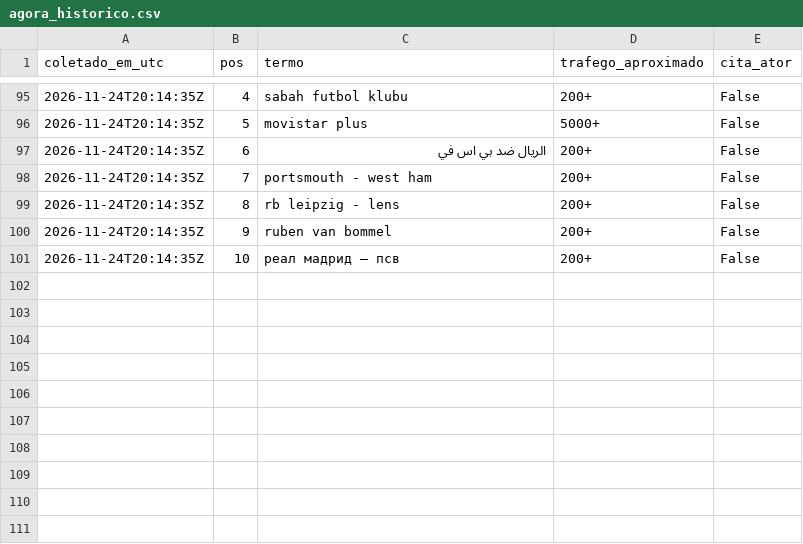
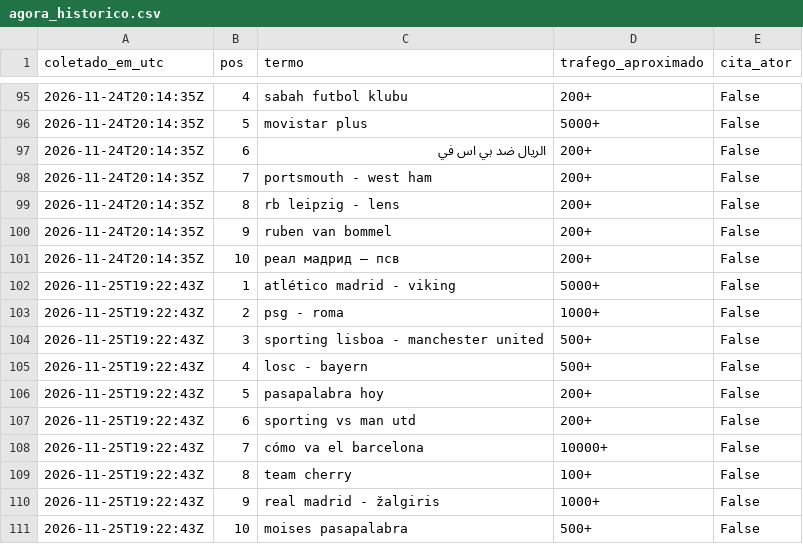
Before and after one commit to WandersonH/odi-espanha, a CSV file: data/trends/agora_historico.csv, drawn as a sheet; only a part is shown, gaps mark what is left out.

```diff
--- a/data/trends/agora_historico.csv
+++ b/data/trends/agora_historico.csv
@@ -101 +101,11 @@ coletado_em_utc;pos;termo;trafego_aproximado;cita_ator
 2026-11-24T20:14:35Z;10;реал мадрид – псв;200+;False
+2026-11-25T19:22:43Z;1;atlético madrid - viking;5000+;False
+2026-11-25T19:22:43Z;2;psg - roma;1000+;False
+2026-11-25T19:22:43Z;3;sporting lisboa - manchester united;500+;False
+2026-11-25T19:22:43Z;4;losc - bayern;500+;False
+2026-11-25T19:22:43Z;5;pasapalabra hoy;200+;False
+2026-11-25T19:22:43Z;6;sporting vs man utd;200+;False
+2026-11-25T19:22:43Z;7;cómo va el barcelona;10000+;False
+2026-11-25T19:22:43Z;8;team cherry;100+;False
+2026-11-25T19:22:43Z;9;real madrid - žalgiris;1000+;False
+2026-11-25T19:22:43Z;10;moises pasapalabra;500+;False
```
Also changed, not shown: 44 other files.
